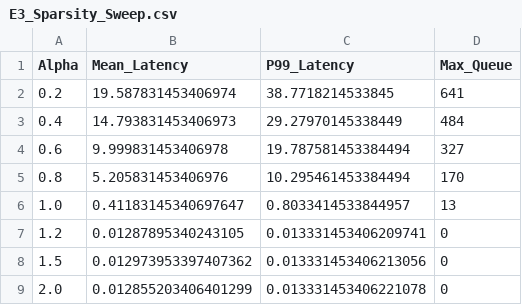
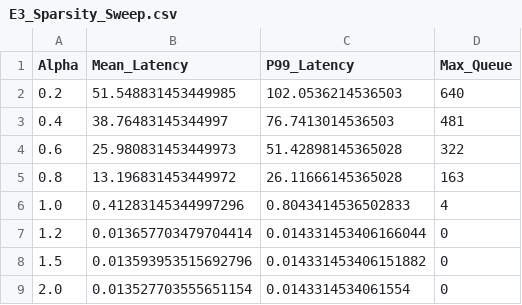
Before and after one commit to WxxW2002/atomoram, a CSV file: artifacts/csv/E3_Sparsity_Sweep.csv, drawn as a sheet.

```diff
--- a/artifacts/csv/E3_Sparsity_Sweep.csv
+++ b/artifacts/csv/E3_Sparsity_Sweep.csv
@@ -1,9 +1,9 @@
 Alpha,Mean_Latency,P99_Latency,Max_Queue
-0.2,19.587831453406974,38.7718214533845,641
-0.4,14.793831453406973,29.27970145338449,484
-0.6,9.999831453406978,19.787581453384494,327
-0.8,5.205831453406976,10.295461453384494,170
-1.0,0.41183145340697647,0.8033414533844957,13
-1.2,0.01287895340243105,0.013331453406209741,0
-1.5,0.012973953397407362,0.013331453406213056,0
-2.0,0.012855203406401299,0.013331453406221078,0
+0.2,51.548831453449985,102.0536214536503,640
+0.4,38.76483145344997,76.7413014536503,481
+0.6,25.980831453449973,51.42898145365028,322
+0.8,13.196831453449972,26.11666145365028,163
+1.0,0.41283145344997296,0.8043414536502833,4
+1.2,0.013657703479704414,0.014331453406166044,0
+1.5,0.013593953515692796,0.014331453406151882,0
+2.0,0.013527703555651154,0.0143314534061554,0
```
Also changed, not shown: artifacts/csv/A1_Bandwidth.csv, artifacts/csv/E2_Online_Latency.csv, 35 other files.
